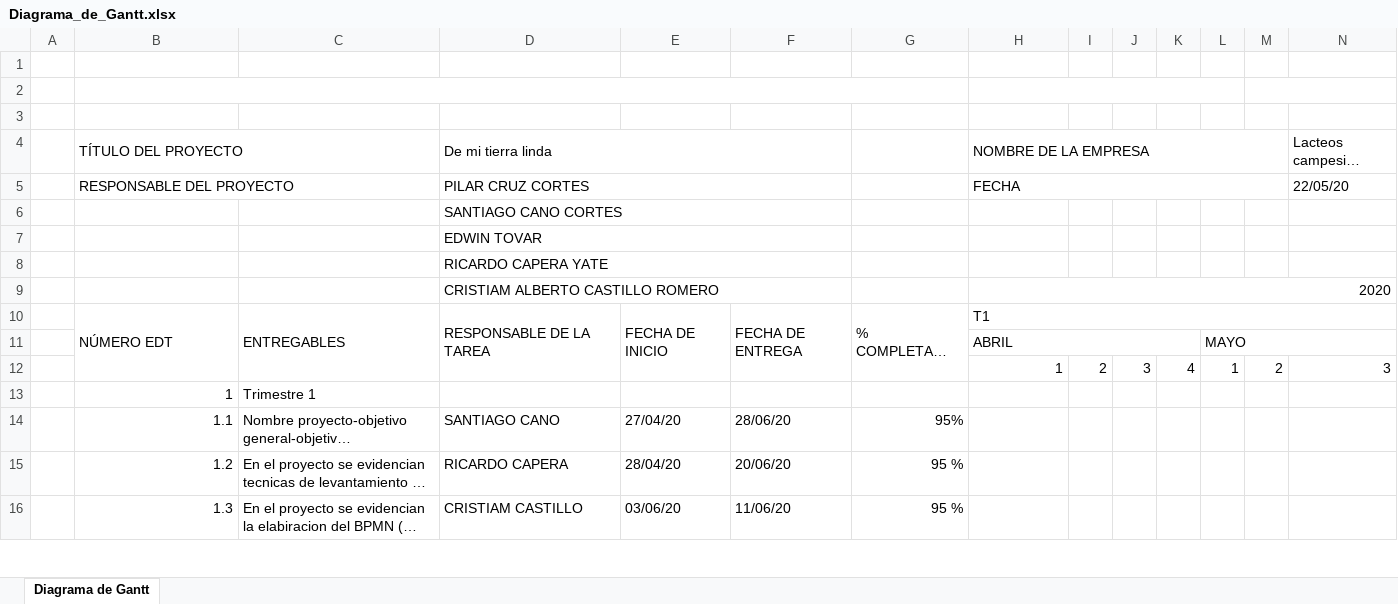
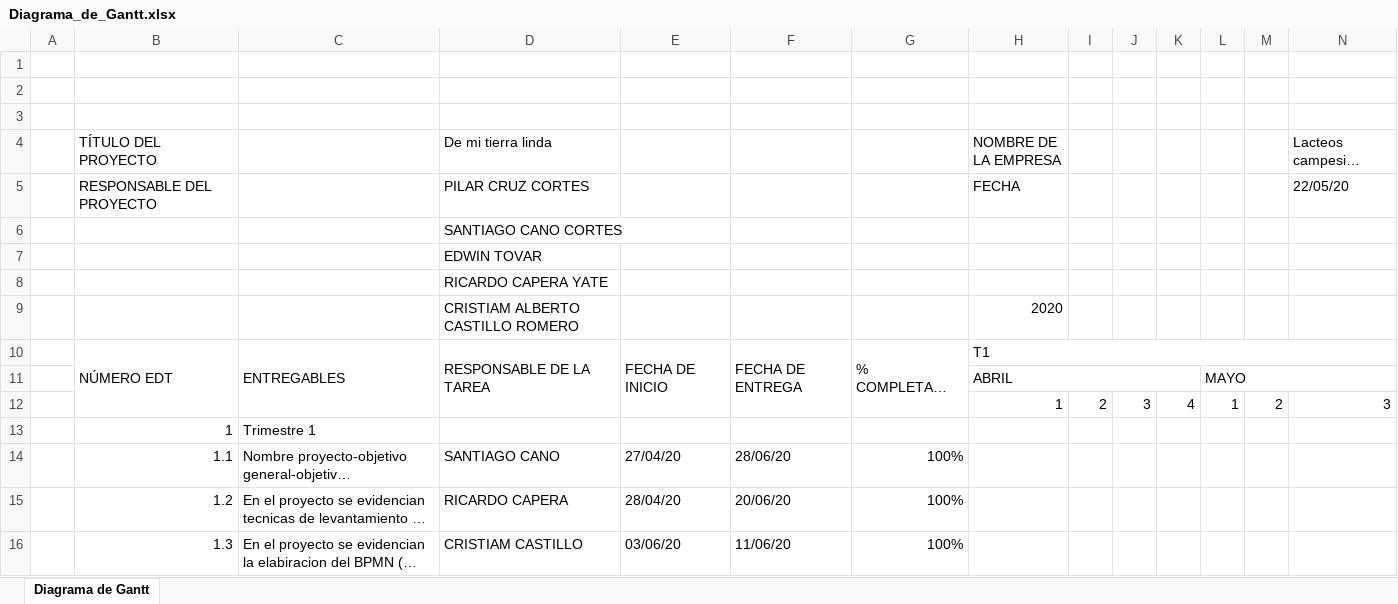
Before and after one commit to Ricardo0116/proyecto-sicv, an Excel workbook: documentacion/2do_Trim/Diagrama_de_Gantt.xlsx, sheet Diagrama de Gantt, drawn as a sheet; only a part is shown; long unchanged cells end in …; values as stored, in another font and other column widths than the file's, no cell formats; charts and pictures and conditional formats not drawn; the diff covers the shown part only; the diff names each change by its address in the sheet, - before the commit and + after, or states it on an @@ line.

Commit message:
GANTT

```diff
--- a/documentacion/2do_Trim/Diagrama_de_Gantt.xlsx (sheet Diagrama de Gantt)
+++ b/documentacion/2do_Trim/Diagrama_de_Gantt.xlsx (sheet Diagrama de Gantt)
-B2:G2 merged
-H2:L2 merged
-M2:AC2 merged
-B4:C4 merged
-D4:F4 merged
-H4:M4 merged
-N4:W4 merged
-B5:C5 merged
-D5:F5 merged
-H5:M5 merged
-N5:V5 merged
-D6:F6 merged
-D7:F7 merged
-D8:F8 merged
-D9:F9 merged
-H9:AQ9 merged
-G14: 95%
+G14: 100%
-G15:G16: 95 %
+G15:G16: 100%
```
Also changed, not shown: 1 removed row, 21 edited cells and merged cells elsewhere in this sheet, cell formats, charts or pictures.
